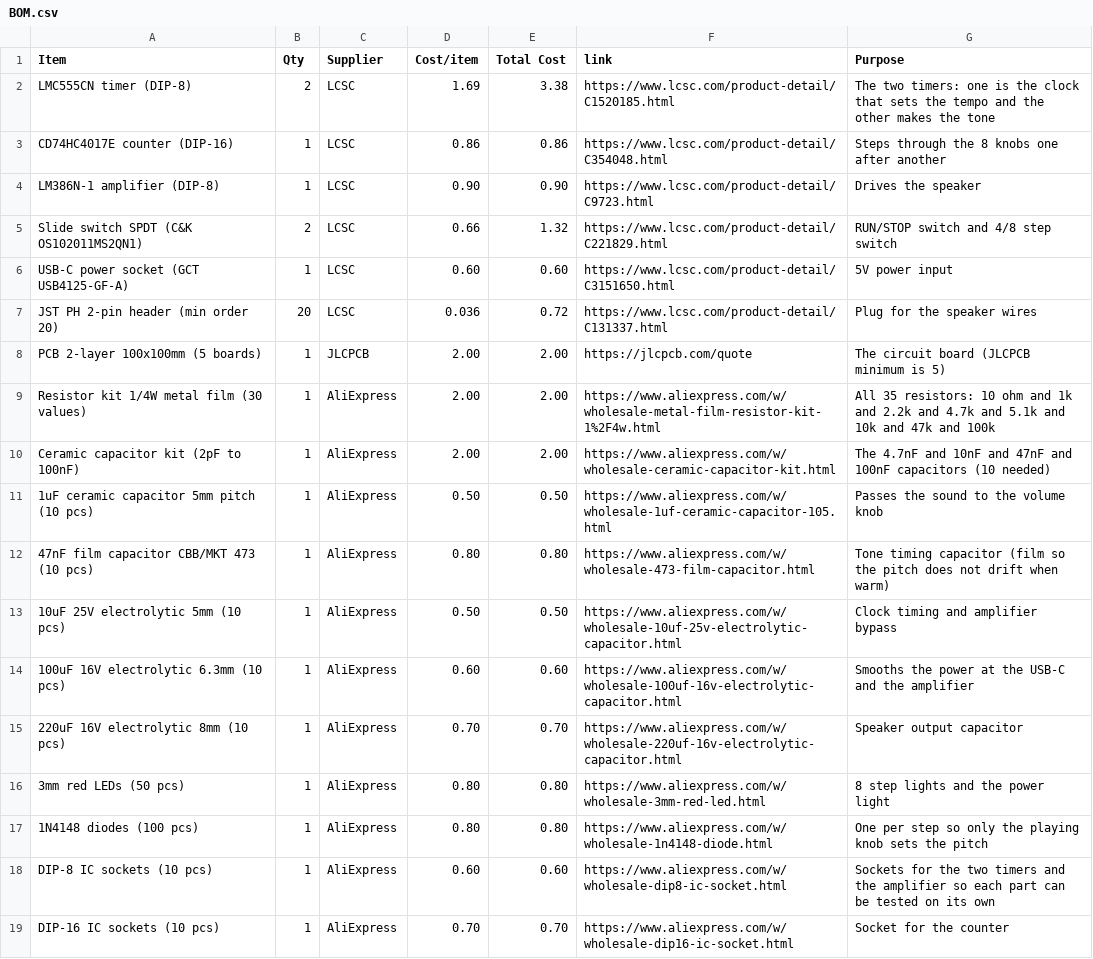
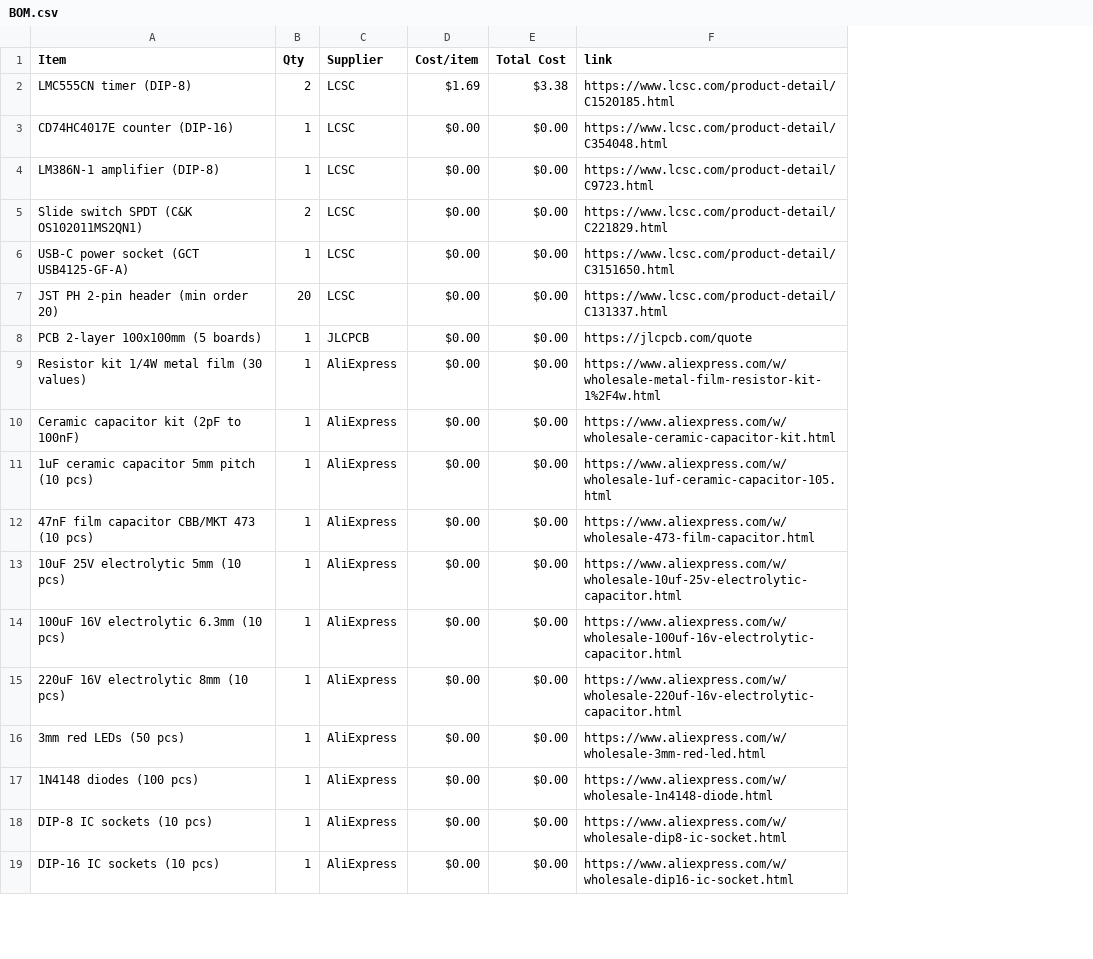
Before and after one commit to kgiorgi/synthy, a CSV file: BOM.csv, drawn as a sheet; only a part is shown; removed rows and columns are numbered as before the commit, all else as after; the diff covers the shown part only; the diff names each change by its address in the sheet, - before the commit and + after, or states it on an @@ line.

Commit message:
Sync synthy from Half Life

```diff
--- a/BOM.csv
+++ b/BOM.csv
-column G (Purpose), rows 2-19: The two timers: one is the clock that sets the tempo and the other makes the tone | Steps through the 8 knobs one after another | Drives the speaker | RUN/STOP switch and 4/8 step switch | 5V power input | Plug for the speaker wires | The circuit board (JLCPCB minimum is 5) | All 35 resistors: 10 ohm and 1k and 2.2k and 4.7k and 5.1k and 10k and 47k and 100k | The 4.7nF and 10nF and 47nF and 100nF capacitors (10 needed) | Passes the sound to the volume knob | Tone timing capacitor (film so the pitch does not drift when warm) | Clock timing and amplifier bypass | Smooths the power at the USB-C and the amplifier | Speaker output capacitor | 8 step lights and the power light | One per step so only the playing knob sets the pitch | Sockets for the two timers and the amplifier so each part can be tested on its own | Socket for the counter
-D2 (Cost/item): 1.69
+D2 (Cost/item): $1.69
-E2 (Total Cost): 3.38
+E2 (Total Cost): $3.38
-D3 (Cost/item): 0.86
+D3 (Cost/item): $0.00
-E3 (Total Cost): 0.86
+E3 (Total Cost): $0.00
-D4 (Cost/item): 0.90
+D4 (Cost/item): $0.00
-E4 (Total Cost): 0.90
+E4 (Total Cost): $0.00
-D5 (Cost/item): 0.66
+D5 (Cost/item): $0.00
-E5 (Total Cost): 1.32
+E5 (Total Cost): $0.00
-D6 (Cost/item): 0.60
+D6 (Cost/item): $0.00
-E6 (Total Cost): 0.60
+E6 (Total Cost): $0.00
-D7 (Cost/item): 0.036
+D7 (Cost/item): $0.00
-E7 (Total Cost): 0.72
+E7 (Total Cost): $0.00
-D8:D10 (Cost/item): 2.00
+D8:D10 (Cost/item): $0.00
-E8:E10 (Total Cost): 2.00
+E8:E10 (Total Cost): $0.00
-D11 (Cost/item): 0.50
+D11 (Cost/item): $0.00
-E11 (Total Cost): 0.50
+E11 (Total Cost): $0.00
-D12 (Cost/item): 0.80
+D12 (Cost/item): $0.00
-E12 (Total Cost): 0.80
+E12 (Total Cost): $0.00
-D13 (Cost/item): 0.50
+D13 (Cost/item): $0.00
-E13 (Total Cost): 0.50
+E13 (Total Cost): $0.00
-D14 (Cost/item): 0.60
+D14 (Cost/item): $0.00
-E14 (Total Cost): 0.60
+E14 (Total Cost): $0.00
-D15 (Cost/item): 0.70
+D15 (Cost/item): $0.00
-E15 (Total Cost): 0.70
+E15 (Total Cost): $0.00
-D16:D17 (Cost/item): 0.80
+D16:D17 (Cost/item): $0.00
-E16:E17 (Total Cost): 0.80
+E16:E17 (Total Cost): $0.00
-D18 (Cost/item): 0.60
+D18 (Cost/item): $0.00
-E18 (Total Cost): 0.60
+E18 (Total Cost): $0.00
-D19 (Cost/item): 0.70
+D19 (Cost/item): $0.00
-E19 (Total Cost): 0.70
+E19 (Total Cost): $0.00
```
Also changed, not shown: 1 added row and 6 edited cells elsewhere in this file.
